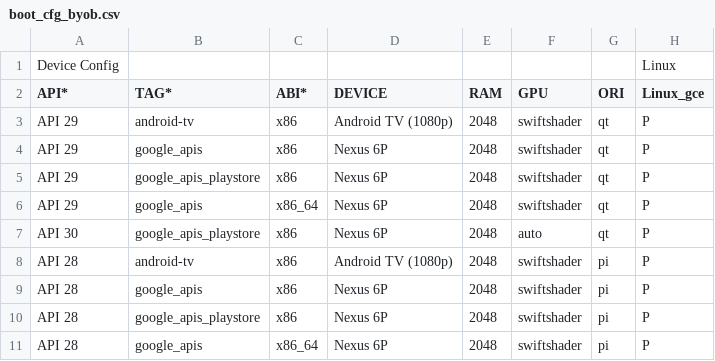
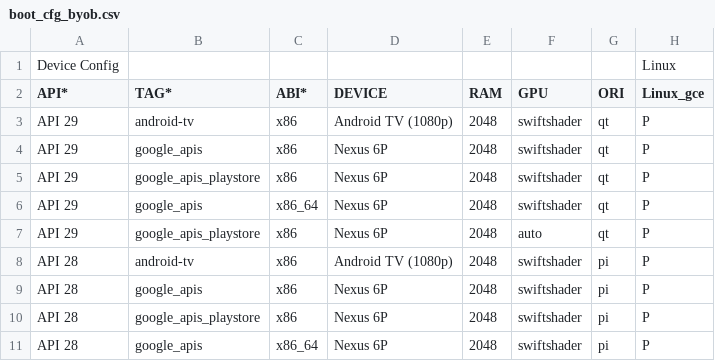
Before and after one commit to msft-mirror-aosp/platform.external.adt-infra, a CSV file: emu_test/config/boot_cfg_byob.csv, drawn as a sheet; only a part is shown; the diff names each change by its address in the sheet, - before the commit and + after, or states it on an @@ line.

```diff
--- a/emu_test/config/boot_cfg_byob.csv
+++ b/emu_test/config/boot_cfg_byob.csv
-A7 (API*): API 30
+A7 (API*): API 29
```
Also changed, not shown: 3 other files.
